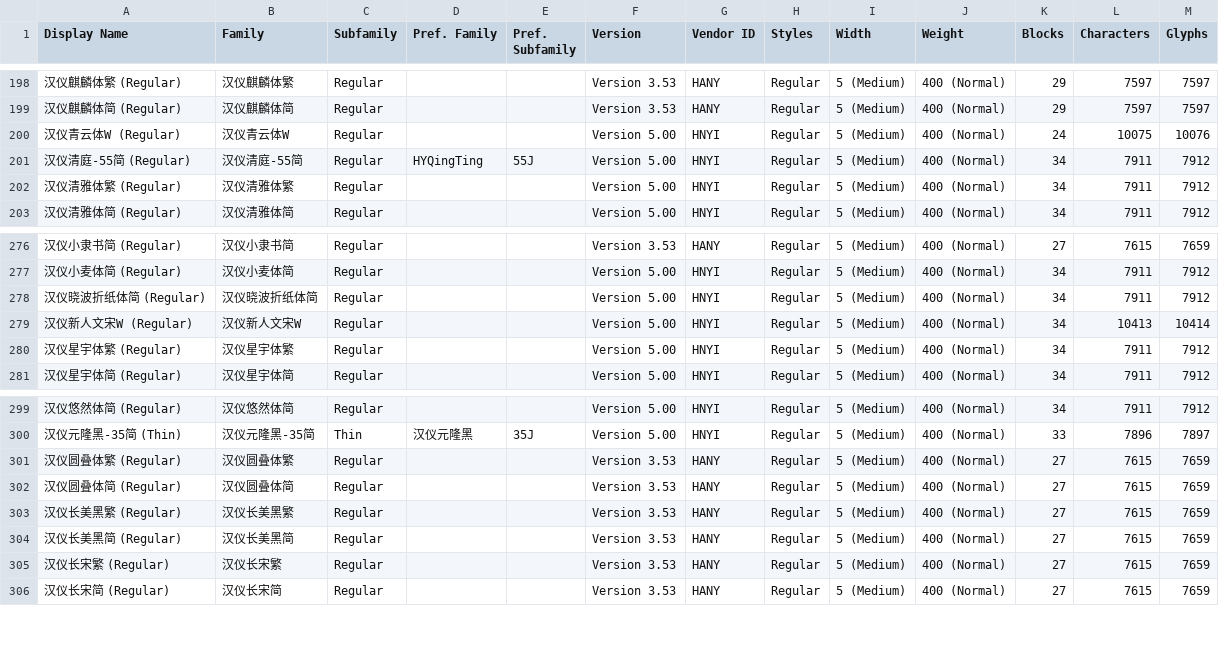
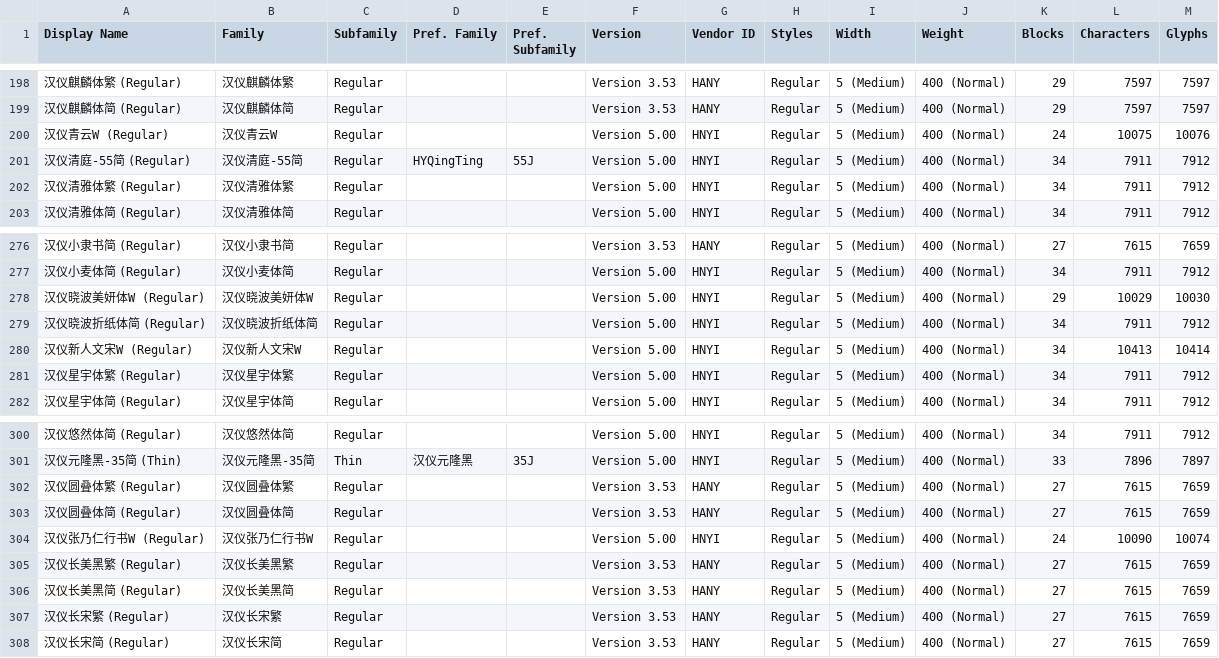
Before and after one commit to font-development/HanYiFonts, a CSV file: HanYiFonts.csv, drawn as a sheet; only a part is shown, gaps mark what is left out; the diff names each change by its address in the sheet, - before the commit and + after, or states it on an @@ line.

Commit message:
字体更新:汉仪青云W and 字体上架:汉仪晓波美妍体W、汉仪张乃仁行书W

```diff
--- a/HanYiFonts.csv
+++ b/HanYiFonts.csv
-A200 (Display Name): 汉仪青云体W (Regular)
+A200 (Display Name): 汉仪青云W (Regular)
-B200 (Family): 汉仪青云体W
+B200 (Family): 汉仪青云W
+row 278: 汉仪晓波美妍体W (Regular) | 汉仪晓波美妍体W | Regular |  |  | Version 5.00 | HNYI | Regular | 5 (Medium) | 400 (Normal) | 29 | 10029 | 10030
+row 304: 汉仪张乃仁行书W (Regular) | 汉仪张乃仁行书W | Regular |  |  | Version 5.00 | HNYI | Regular | 5 (Medium) | 400 (Normal) | 24 | 10090 | 10074
```
Also changed, not shown: 2 other files.
